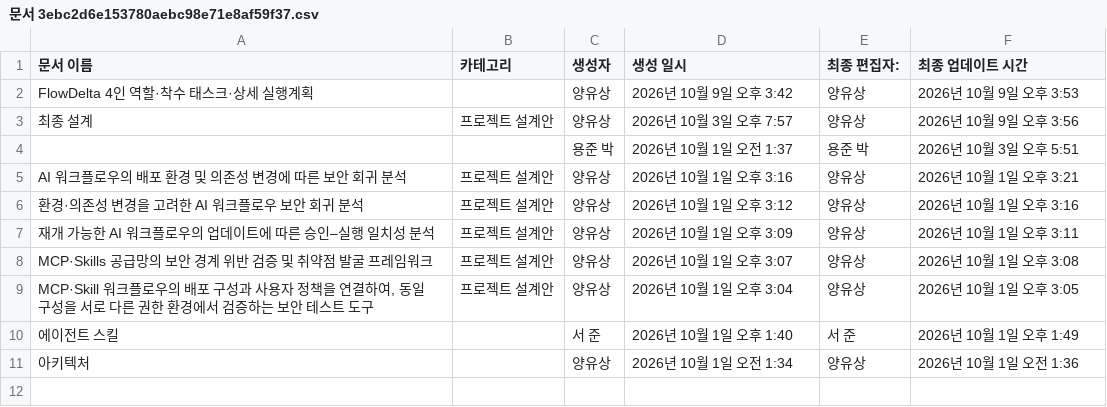
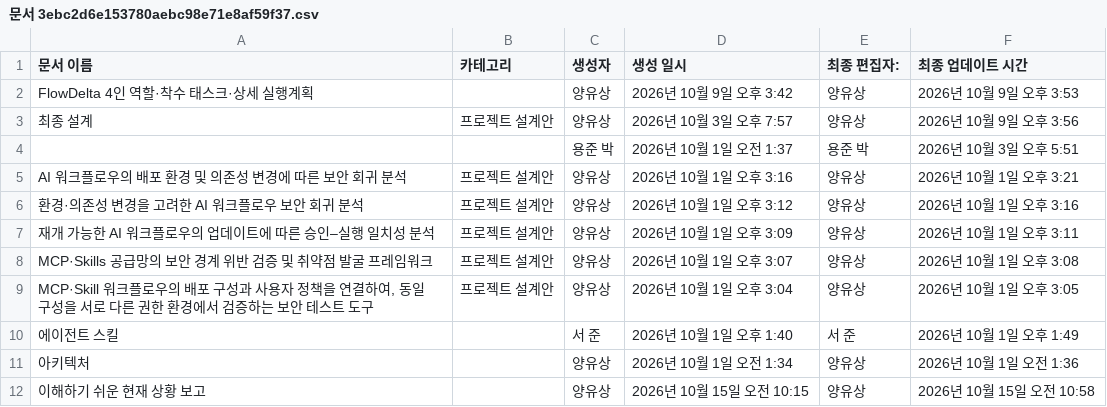
Before and after one commit to serendipity-sec/docs, a CSV file: notion/export/개인 페이지 & 공유된 페이지/캡스톤 팀/문서 3ebc2d6e153780aebc98e71e8af59f37.csv, drawn as a sheet.

Commit message:
docs(notion): 현재 상황 보고와 첨부 원문 동기화

```diff
--- a/notion/export/개인 페이지 & 공유된 페이지/캡스톤 팀/문서 3ebc2d6e153780aebc98e71e8af59f37.csv
+++ b/notion/export/개인 페이지 & 공유된 페이지/캡스톤 팀/문서 3ebc2d6e153780aebc98e71e8af59f37.csv
@@ -11 +11,2 @@ MCP·Skills 공급망의 보안 경계 위반 검증 및 취약점 발굴 프레
 아키텍처,,양유상,2026년 10월 1일 오전 1:34,양유상,2026년 10월 1일 오전 1:36
+이해하기 쉬운 현재 상황 보고,,양유상,2026년 10월 15일 오전 10:15,양유상,2026년 10월 15일 오전 10:58
```
Also changed, not shown: notion/export/개인 페이지 & 공유된 페이지/캡스톤 팀/문서 3ebc2d6e153780aebc98e71e8af59f37_all.csv, 5 other files.
